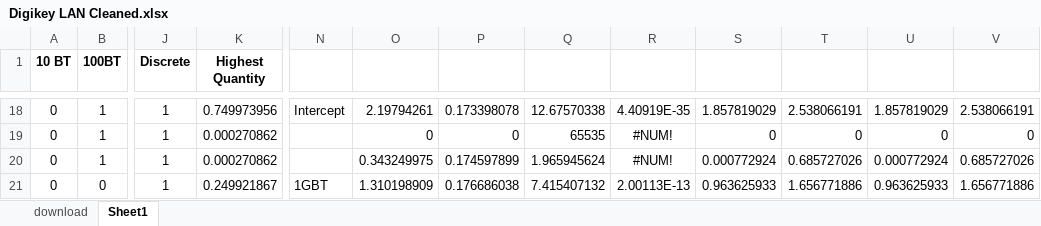
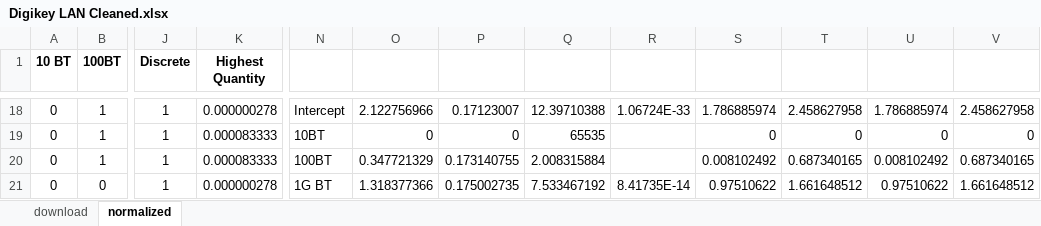
Before and after one commit to cameronreidalbin/targetprice, an Excel workbook: lan/Digikey LAN Cleaned.xlsx, sheet normalized, drawn as a sheet; only a part is shown, gaps mark what is left out; values as stored, in another font and other column widths than the file's, no borders; the diff covers the shown part only; the diff names each change by its address in the sheet, - before the commit and + after, or states it on an @@ line.

```diff
--- a/lan/Digikey LAN Cleaned.xlsx (sheet normalized)
+++ b/lan/Digikey LAN Cleaned.xlsx (sheet normalized)
-sheet tab: Sheet1
+sheet tab: normalized
-K18 (Highest Quantity): 0.749973956
+K18 (Highest Quantity): 0.000000278
-O18: 2.19794261
+O18: 2.122756966
-P18: 0.173398078
+P18: 0.17123007
-Q18: 12.67570338
+Q18: 12.39710388
-R18: 4.40919E-35
+R18: 1.06724E-33
-S18: 1.857819029
+S18: 1.786885974
-T18: 2.538066191
+T18: 2.458627958
-U18: 1.857819029
+U18: 1.786885974
-V18: 2.538066191
+V18: 2.458627958
-K19:K20 (Highest Quantity): 0.000270862
+K19:K20 (Highest Quantity): 0.000083333
-N19: (empty)
+N19: 10BT
-R19:R20: #NUM!
+R19:R20: (empty)
-N20: (empty)
+N20: 100BT
-O20: 0.343249975
+O20: 0.347721329
-P20: 0.174597899
+P20: 0.173140755
-Q20: 1.965945624
+Q20: 2.008315884
-S20: 0.000772924
+S20: 0.008102492
-T20: 0.685727026
+T20: 0.687340165
-U20: 0.000772924
+U20: 0.008102492
-V20: 0.685727026
+V20: 0.687340165
-K21 (Highest Quantity): 0.249921867
+K21 (Highest Quantity): 0.000000278
-N21: 1GBT
+N21: 1G BT
-O21: 1.310198909
+O21: 1.318377366
-P21: 0.176686038
+P21: 0.175002735
-Q21: 7.415407132
+Q21: 7.533467192
-R21: 2.00113E-13
+R21: 8.41735E-14
-S21: 0.963625933
+S21: 0.97510622
-T21: 1.656771886
+T21: 1.661648512
-U21: 0.963625933
+U21: 0.97510622
-V21: 1.656771886
+V21: 1.661648512
```
Also changed, not shown: 1604 edited cells elsewhere in this sheet, sheet download, ind/Digikey Ind Cleaned.xlsx, 21 other files.
